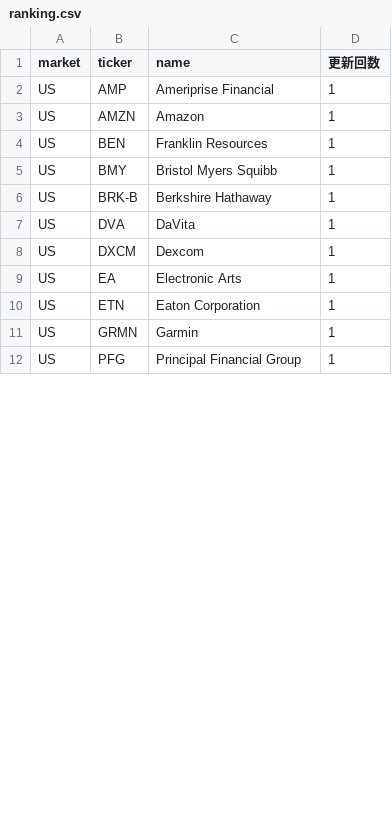
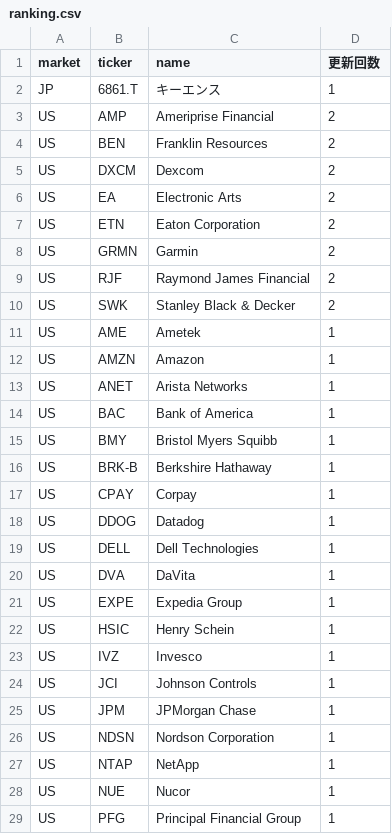
Before and after one commit to su402011-hash/high52-scanner, a CSV file: outputs/ranking.csv, drawn as a sheet; only a part is shown; the diff covers the shown part only.

```diff
--- a/outputs/ranking.csv
+++ b/outputs/ranking.csv
@@ -1,12 +1,29 @@
 market,ticker,name,更新回数
-US,AMP,Ameriprise Financial,1
+JP,6861.T,キーエンス,1
+US,AMP,Ameriprise Financial,2
+US,BEN,Franklin Resources,2
+US,DXCM,Dexcom,2
+US,EA,Electronic Arts,2
+US,ETN,Eaton Corporation,2
+US,GRMN,Garmin,2
+US,RJF,Raymond James Financial,2
+US,SWK,Stanley Black & Decker,2
+US,AME,Ametek,1
 US,AMZN,Amazon,1
-US,BEN,Franklin Resources,1
+US,ANET,Arista Networks,1
+US,BAC,Bank of America,1
 US,BMY,Bristol Myers Squibb,1
 US,BRK-B,Berkshire Hathaway,1
+US,CPAY,Corpay,1
+US,DDOG,Datadog,1
+US,DELL,Dell Technologies,1
 US,DVA,DaVita,1
-US,DXCM,Dexcom,1
-US,EA,Electronic Arts,1
-US,ETN,Eaton Corporation,1
-US,GRMN,Garmin,1
+US,EXPE,Expedia Group,1
+US,HSIC,Henry Schein,1
+US,IVZ,Invesco,1
+US,JCI,Johnson Controls,1
+US,JPM,JPMorgan Chase,1
+US,NDSN,Nordson Corporation,1
+US,NTAP,NetApp,1
+US,NUE,Nucor,1
 US,PFG,Principal Financial Group,1
```
Also changed, not shown: 4 added rows and 2 removed rows elsewhere in this file, 2 other files.
